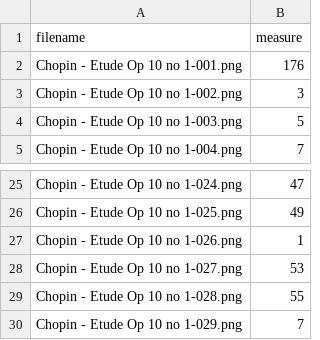
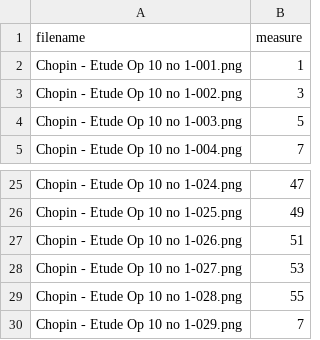
Before and after one commit to LeoChengKX/image2musicxml-train, a CSV file: splits/Chopin - Etude Op 10 no.csv, drawn as a sheet; only a part is shown, gaps mark what is left out; the diff names each change by its address in the sheet, - before the commit and + after, or states it on an @@ line.

```diff
--- a/splits/Chopin - Etude Op 10 no.csv
+++ b/splits/Chopin - Etude Op 10 no.csv
-B2 (measure): 176
+B2 (measure): 1
-B27 (measure): 1
+B27 (measure): 51
```
Also changed, not shown: splits/Beethoven - Diabelli Variation XXII.csv, splits/Beethoven - Diabelli Variation XXVI.csv, 3 other files.
